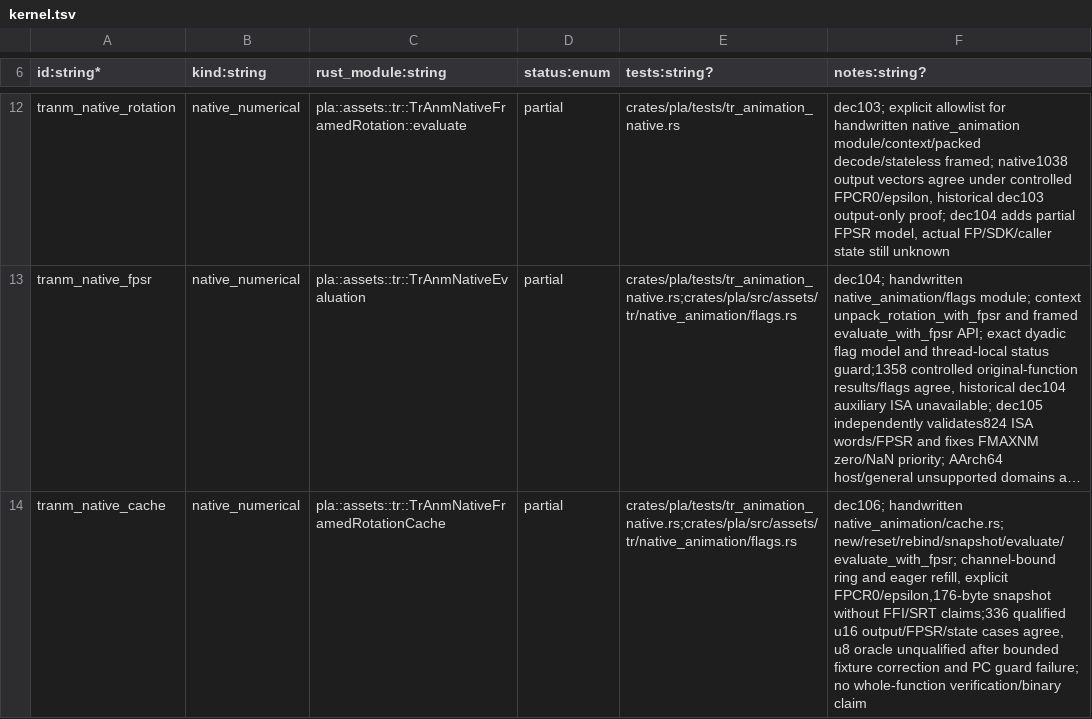
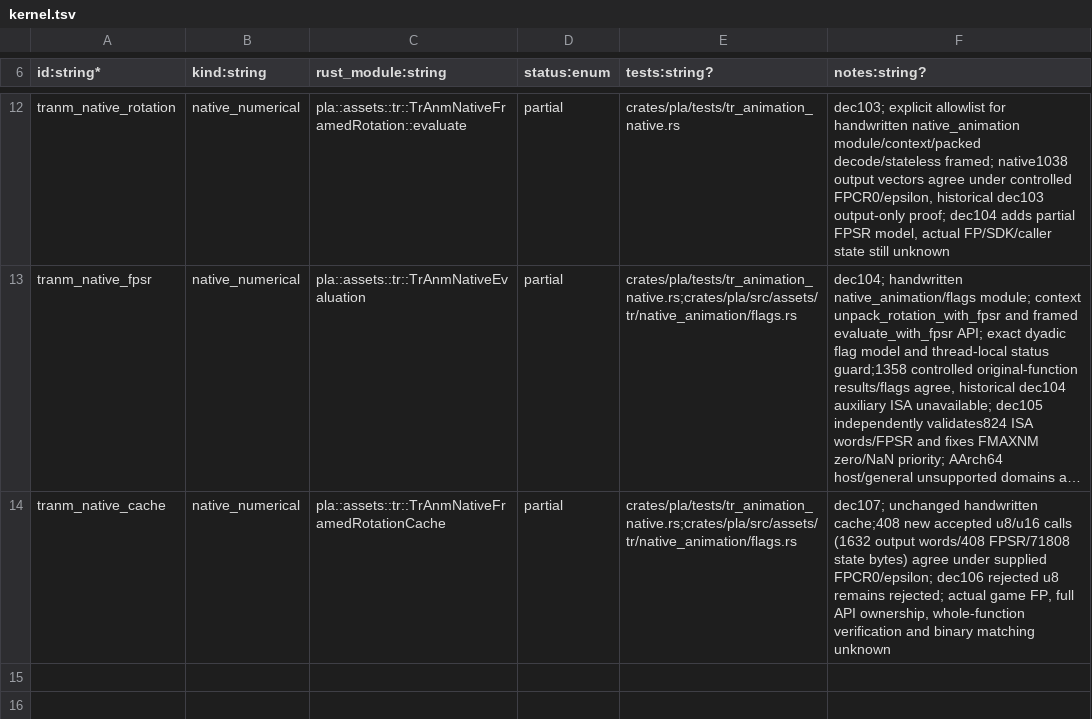
Before and after one commit to NicoRuedaA/project-arceus, a TSV file: sheets/kernel.tsv, drawn as a sheet; only a part is shown, gaps mark what is left out; long unchanged cells end in …; the diff names each change by its address in the sheet, - before the commit and + after, or states it on an @@ line.

```diff
--- a/sheets/kernel.tsv
+++ b/sheets/kernel.tsv
-F14 (notes:string?): dec106; handwritten native_animation/cache.rs; new/reset/rebind/snapshot/evaluate/evaluate_with_fpsr; channel-bound ring and eager refill, explicit FPCR0/epsilon,176-byte snapshot without FFI/SRT claims;336 qualified u16 output/FPSR/state cases agree, u8 oracle unqualified after bounded fixture correction and PC guard failure; no whole-function verification/binary claim
+F14 (notes:string?): dec107; unchanged handwritten cache;408 new accepted u8/u16 calls (1632 output words/408 FPSR/71808 state bytes) agree under supplied FPCR0/epsilon; dec106 rejected u8 remains rejected; actual game FP, full API ownership, whole-function verification and binary matching unknown
```
Also changed, not shown: sheets/02-plan.tsv, sheets/03-impl.tsv, 46 other files.
